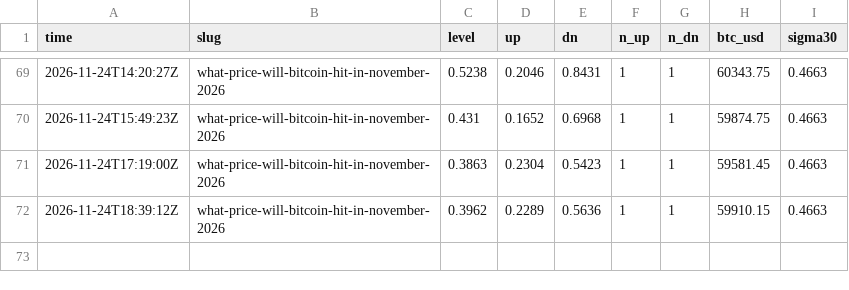
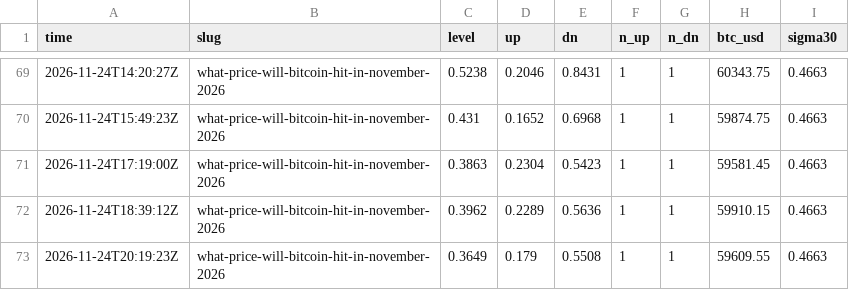
Before and after one commit to polyglyphanalytica/proptrade, a CSV file: data/polymarket.csv, drawn as a sheet; only a part is shown, gaps mark what is left out; the diff names each change by its address in the sheet, - before the commit and + after, or states it on an @@ line.

```diff
--- a/data/polymarket.csv
+++ b/data/polymarket.csv
+row 73: 2026-11-24T20:19:23Z | what-price-will-bitcoin-hit-in-november-2026 | 0.3649 | 0.179 | 0.5508 | 1 | 1 | 59609.55 | 0.4663
```
Also changed, not shown: data/equity.csv, data/features.csv, 3 other files.
